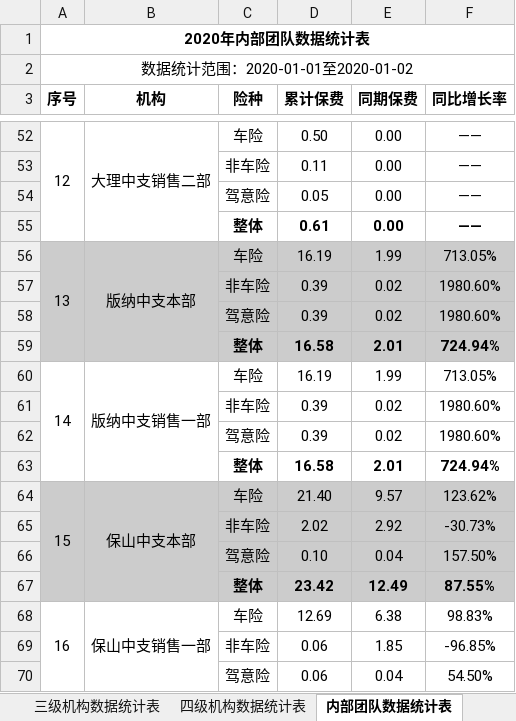
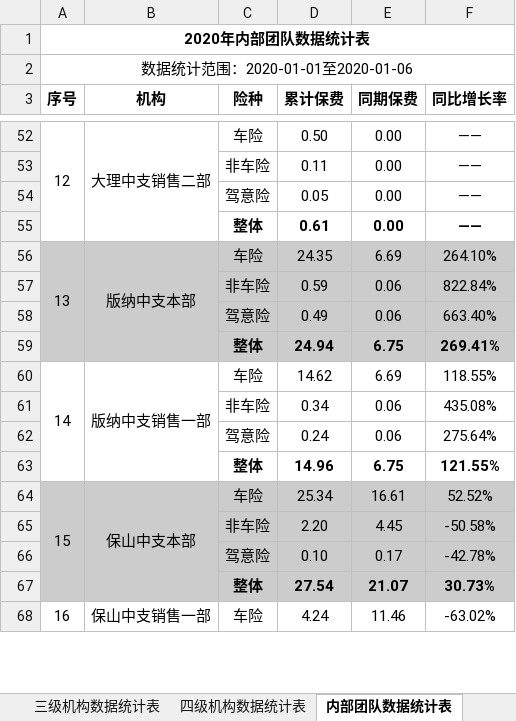
Before and after one commit to fagan2888/DataStats, an Excel workbook: 2020年机构数据统计表.xlsx, sheet 内部团队数据统计表, drawn as a sheet; only a part is shown, gaps mark what is left out; values as stored, in another font and other column widths than the file's, no borders; removed rows and columns are numbered as before the commit, all else as after; the diff covers the shown part only; the diff names each change by its address in the sheet, - before the commit and + after, or states it on an @@ line.

```diff
--- a/2020年机构数据统计表.xlsx (sheet 内部团队数据统计表)
+++ b/2020年机构数据统计表.xlsx (sheet 内部团队数据统计表)
-A2 (序号): 数据统计范围：2020-01-01至2020-01-02
+A2 (序号): 数据统计范围：2020-01-01至2020-01-06
-D56 (累计保费): 16.19
+D56 (累计保费): 24.35
-E56 (同期保费): 1.99
+E56 (同期保费): 6.69
-F56 (同比增长率): 713.05%
+F56 (同比增长率): 264.10%
-row 57:  |  | 非车险 | 0.39 | 0.02 | 1980.60%
-row 58:  |  | 驾意险 | 0.39 | 0.02 | 1980.60%
-row 59:  |  | 整体 | 16.58 | 2.01 | 724.94%
+row 57:  |  | 非车险 | 0.59 | 0.06 | 822.84%
+row 58:  |  | 驾意险 | 0.49 | 0.06 | 663.40%
+row 59:  |  | 整体 | 24.94 | 6.75 | 269.41%
-D60 (累计保费): 16.19
+D60 (累计保费): 14.62
-E60 (同期保费): 1.99
+E60 (同期保费): 6.69
-F60 (同比增长率): 713.05%
+F60 (同比增长率): 118.55%
-row 61:  |  | 非车险 | 0.39 | 0.02 | 1980.60%
-row 62:  |  | 驾意险 | 0.39 | 0.02 | 1980.60%
-row 63:  |  | 整体 | 16.58 | 2.01 | 724.94%
+row 61:  |  | 非车险 | 0.34 | 0.06 | 435.08%
+row 62:  |  | 驾意险 | 0.24 | 0.06 | 275.64%
+row 63:  |  | 整体 | 14.96 | 6.75 | 121.55%
-D64 (累计保费): 21.40
+D64 (累计保费): 25.34
-E64 (同期保费): 9.57
+E64 (同期保费): 16.61
-F64 (同比增长率): 123.62%
+F64 (同比增长率): 52.52%
-row 65:  |  | 非车险 | 2.02 | 2.92 | -30.73%
-row 66:  |  | 驾意险 | 0.10 | 0.04 | 157.50%
-row 67:  |  | 整体 | 23.42 | 12.49 | 87.55%
+row 65:  |  | 非车险 | 2.20 | 4.45 | -50.58%
+row 66:  |  | 驾意险 | 0.10 | 0.17 | -42.78%
+row 67:  |  | 整体 | 27.54 | 21.07 | 30.73%
-D68 (累计保费): 12.69
+D68 (累计保费): 4.24
-E68 (同期保费): 6.38
+E68 (同期保费): 11.46
-F68 (同比增长率): 98.83%
+F68 (同比增长率): -63.02%
-row 69:  |  | 非车险 | 0.06 | 1.85 | -96.85%
-row 70:  |  | 驾意险 | 0.06 | 0.04 | 54.50%
```
Also changed, not shown: 48 added rows, 46 removed rows, 25 edited cells, cell formats and merged cells elsewhere in this sheet, sheet 四级机构数据统计表, sheet 三级机构数据统计表, 云南分公司业务统计表.xlsx, 2 other files.
